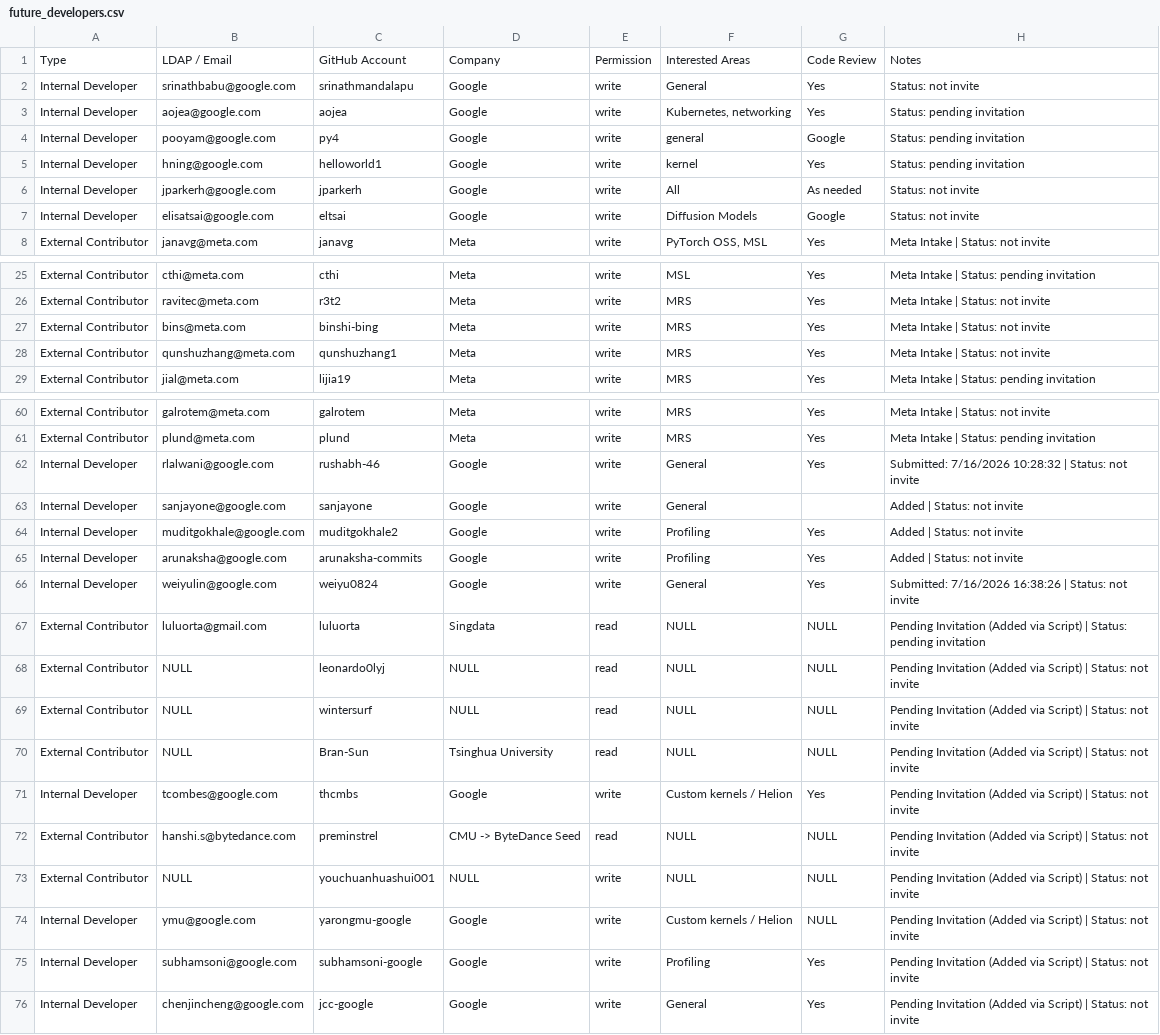
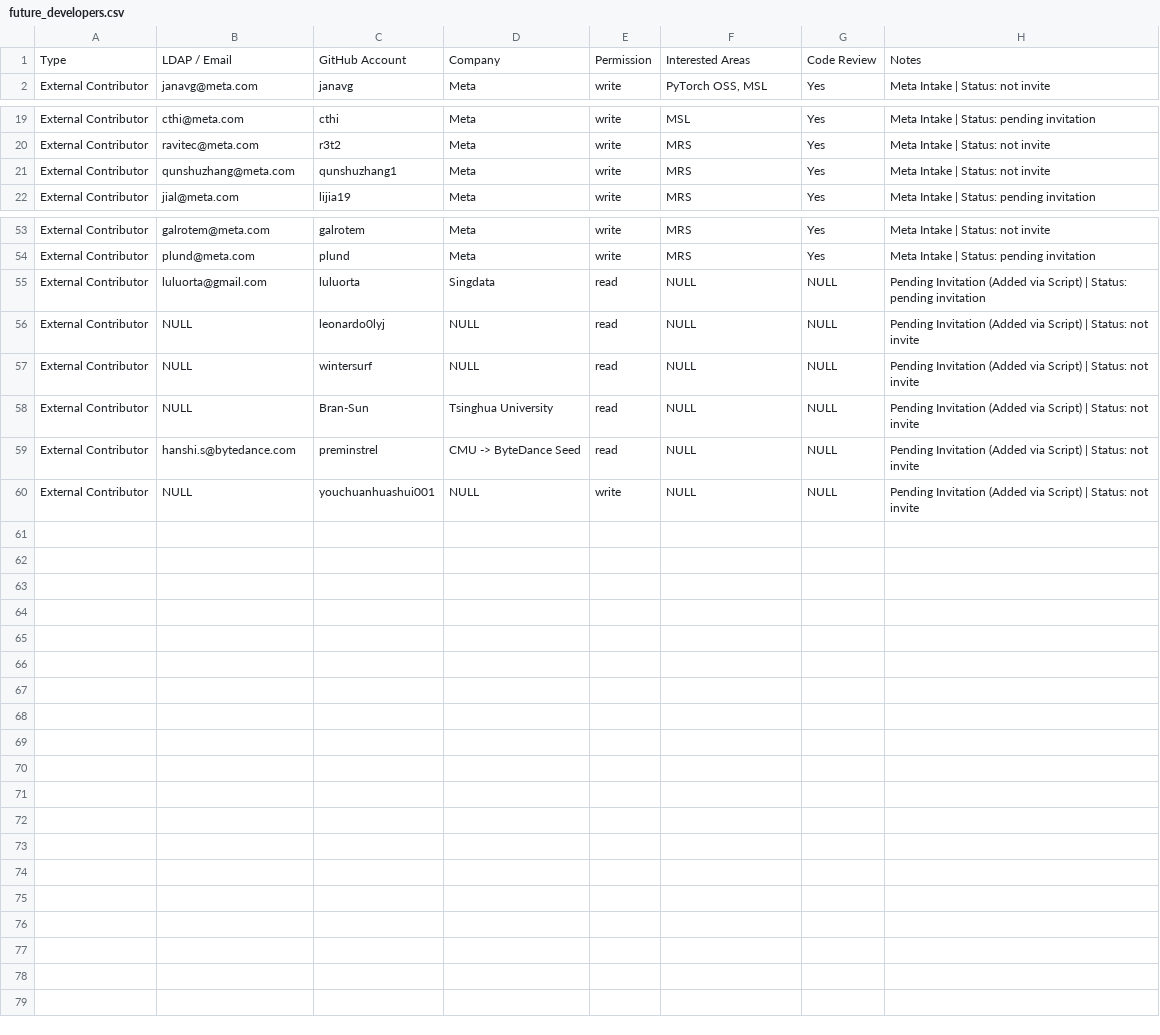
Before and after one commit to maxwillzq/llm_skills, a CSV file: skills/llm_tools/references/future_developers.csv, drawn as a sheet; only a part is shown, gaps mark what is left out; the diff names each change by its address in the sheet, - before the commit and + after, or states it on an @@ line.

Commit message:
feat(llm-tools): sync active and future developers with Google Sheet and GitHub
- Add 175 Googler internal developers and 5 external contributors from intake sheet
- Promote 16 developers from future_developers.csv to active status
- Update permission levels against live GitHub repository collaborators
- Bring total active developer records from 120 to 300

Signed-off-by: John Zhang <1200986+maxwillzq@users.noreply.github.com>

```diff
--- a/skills/llm_tools/references/future_developers.csv
+++ b/skills/llm_tools/references/future_developers.csv
-row 2: Internal Developer | srinathbabu@google.com | srinathmandalapu | Google | write | General | Yes | Status: not invite
-row 3: Internal Developer | aojea@google.com | aojea | Google | write | Kubernetes, networking | Yes | Status: pending invitation
-row 4: Internal Developer | pooyam@google.com | py4 | Google | write | general | Google | Status: pending invitation
-row 5: Internal Developer | hning@google.com | helloworld1 | Google | write | kernel | Yes | Status: pending invitation
-row 6: Internal Developer | jparkerh@google.com | jparkerh | Google | write | All | As needed | Status: not invite
-row 7: Internal Developer | elisatsai@google.com | eltsai | Google | write | Diffusion Models | Google | Status: not invite
-row 27: External Contributor | bins@meta.com | binshi-bing | Meta | write | MRS | Yes | Meta Intake | Status: not invite
-row 62: Internal Developer | rlalwani@google.com | rushabh-46 | Google | write | General | Yes | Submitted: 7/16/2026 10:28:32 | Status: not invite
-row 63: Internal Developer | sanjayone@google.com | sanjayone | Google | write | General |  | Added | Status: not invite
-row 64: Internal Developer | muditgokhale@google.com | muditgokhale2 | Google | write | Profiling | Yes | Added | Status: not invite
-row 65: Internal Developer | arunaksha@google.com | arunaksha-commits | Google | write | Profiling | Yes | Added | Status: not invite
-row 66: Internal Developer | weiyulin@google.com | weiyu0824 | Google | write | General | Yes | Submitted: 7/16/2026 16:38:26 | Status: not invite
-row 71: Internal Developer | tcombes@google.com | thcmbs | Google | write | Custom kernels / Helion | Yes | Pending Invitation (Added via Script) | Status: not invite
-row 74: Internal Developer | ymu@google.com | yarongmu-google | Google | write | Custom kernels / Helion | NULL | Pending Invitation (Added via Script) | Status: not invite
-row 75: Internal Developer | subhamsoni@google.com | subhamsoni-google | Google | write | Profiling | Yes | Pending Invitation (Added via Script) | Status: not invite
-row 76: Internal Developer | chenjincheng@google.com | jcc-google | Google | write | General | Yes | Pending Invitation (Added via Script) | Status: not invite
```
Also changed, not shown: 1 other file.
